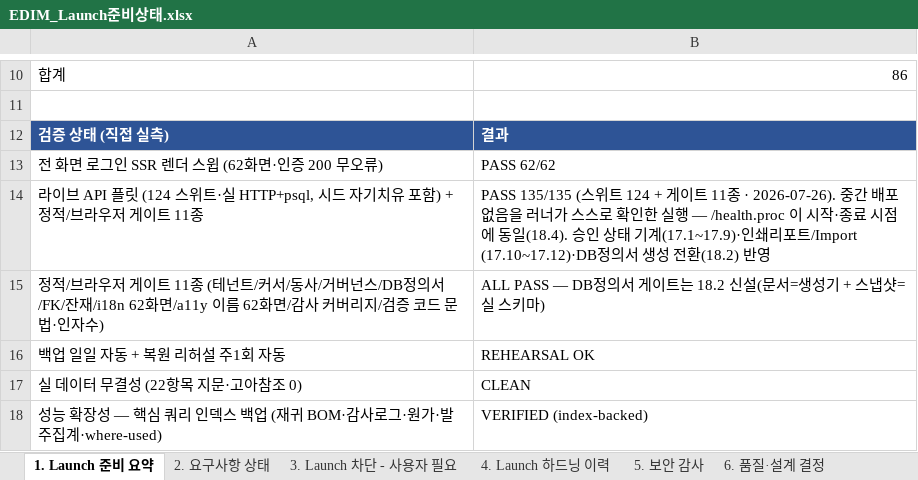
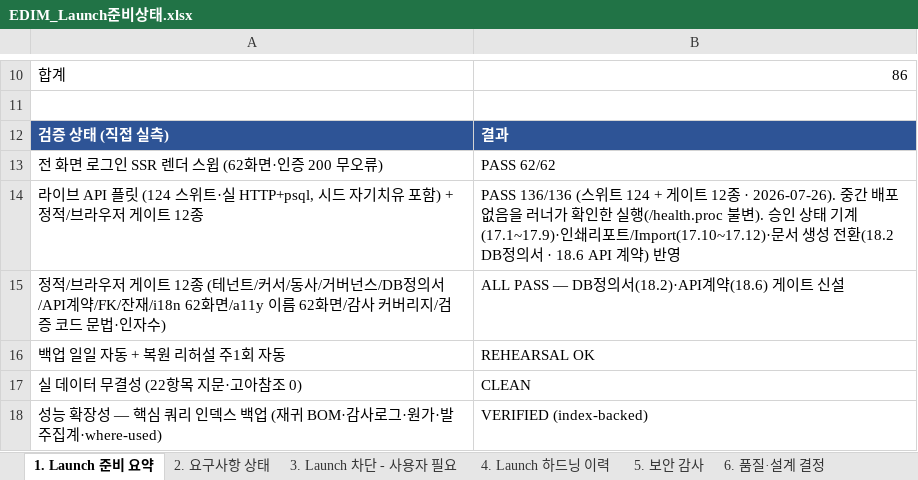
Before and after one commit to fankh/external-projects, an Excel workbook: edim-ai-blueprint/docs/EDIM_Launch준비상태.xlsx, sheet 1. Launch 준비 요약, drawn as a sheet; only a part is shown, gaps mark what is left out; values as stored, in another font and other column widths than the file's, no borders; removed rows and columns are numbered as before the commit, all else as after; the diff names each change by its address in the sheet, - before the commit and + after, or states it on an @@ line.

Commit message:
18.8: docs: 플릿 136/136 확정 반영 (게이트 12종)
중간 배포 없는 실행 — /health.proc 불변, 재시작 경고 0건, exit 0.
- Launch 준비 요약 14·15행: 게이트 12종·136/136 확정
- 하드닝 이력 18.6~18.7 추가
- 진행현황 머리표: 플릿 136/136 반영

```diff
--- a/edim-ai-blueprint/docs/EDIM_Launch준비상태.xlsx (sheet 1. Launch 준비 요약)
+++ b/edim-ai-blueprint/docs/EDIM_Launch준비상태.xlsx (sheet 1. Launch 준비 요약)
-A14: …게이트 11종
+A14: …게이트 12종
-B14: PASS 135/135 (스위트 124 + 게이트 11종 · 2026-07-26). 중간 배포 없음을 러너가 스스로 확인한 실행 — /health.proc 이 시작·종료 시점에 동일(18.4). 승인 상태 기계(17.1~17.9)·인쇄리포트/Import (17.10~17.12)·DB정의서 생성 전환(18.2) 반영
+B14: PASS 136/136 (스위트 124 + 게이트 12종 · 2026-07-26). 중간 배포 없음을 러너가 확인한 실행(/health.proc 불변). 승인 상태 기계(17.1~17.9)·인쇄리포트/Import(17.10~17.12)·문서 생성 전환(18.2 DB정의서 · 18.6 API 계약) 반영
-row 15: 정적/브라우저 게이트 11종 (테넌트/커서/동사/거버넌스/DB정의서/FK/잔재/i18n 62화면/a11y 이름 62화면/감사 커버리지/검증 코드 문법·인자수) | ALL PASS — DB정의서 게이트는 18.2 신설(문서=생성기 + 스냅샷=실 스키마)
+row 15: 정적/브라우저 게이트 12종 (테넌트/커서/동사/거버넌스/DB정의서/API계약/FK/잔재/i18n 62화면/a11y 이름 62화면/감사 커버리지/검증 코드 문법·인자수) | ALL PASS — DB정의서(18.2)·API계약(18.6) 게이트 신설
```
Also changed, not shown: sheet 4. Launch 하드닝 이력, 1 other file.
